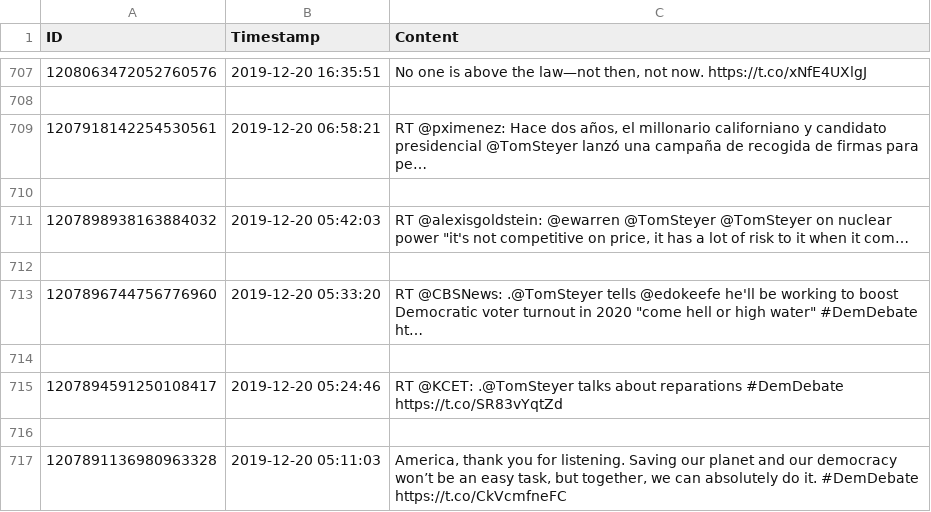
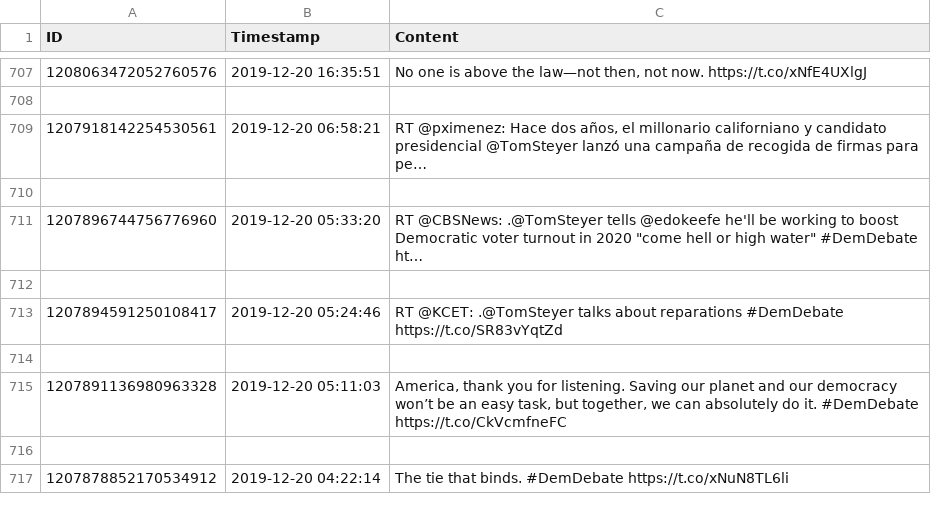
Before and after one commit to joshabraham04/Word-Clout, a CSV file: Tweets Scraped/TomSteyer_Tweets.csv, drawn as a sheet; only a part is shown, gaps mark what is left out; the shorter side is filled out with more unchanged rows; removed rows and columns are numbered as before the commit, all else as after; the diff covers the shown part only; the diff names each change by its address in the sheet, - before the commit and + after, or states it on an @@ line.

```diff
--- a/Tweets Scraped/TomSteyer_Tweets.csv
+++ b/Tweets Scraped/TomSteyer_Tweets.csv
-row 711: 1207898938163884032 | 2019-12-20 05:42:03 | RT @alexisgoldstein: @ewarren @TomSteyer @TomSteyer on nuclear power "it's not competitive on price, it has a lot of risk to it when it com…
-row 712: (empty)
```
Also changed, not shown: 6 added rows and 16 removed rows elsewhere in this file, Tweets Scraped/AmyKlobuchar_Tweets.csv, Tweets Scraped/GovBillWeld_Tweets.csv, 11 other files.
